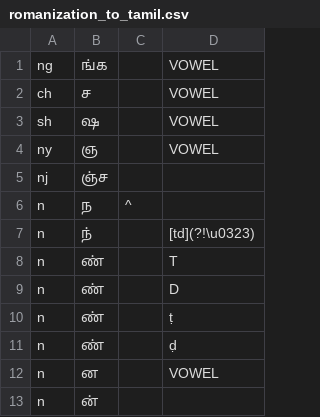
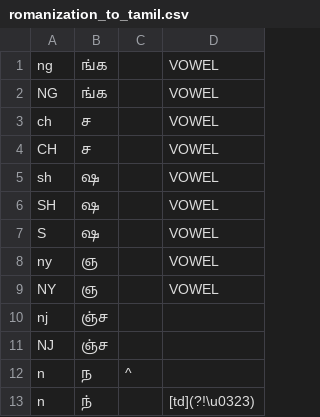
Before and after one commit to saltyseadawg/kelvi-backend, a CSV file: mappings/romanization_to_tamil.csv, drawn as a sheet; only a part is shown; the shorter side is filled out with more unchanged rows; the diff covers the shown part only.

```diff
--- a/mappings/romanization_to_tamil.csv
+++ b/mappings/romanization_to_tamil.csv
@@ -1,6 +1,12 @@
 ng,ங்க,,VOWEL
+NG,ங்க,,VOWEL
 ch,ச,,VOWEL
+CH,ச,,VOWEL
 sh,ஷ,,VOWEL
+SH,ஷ,,VOWEL
+S,ஷ,,VOWEL
 ny,ஞ,,VOWEL
+NY,ஞ,,VOWEL
 nj,ஞ்ச,,
+NJ,ஞ்ச,,
 n,ந,^,
```
Also changed, not shown: 55 added rows elsewhere in this file.
